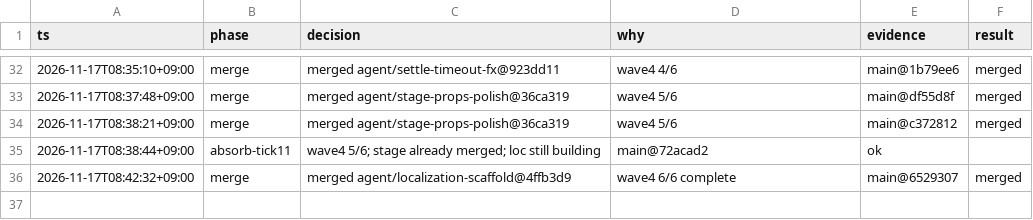
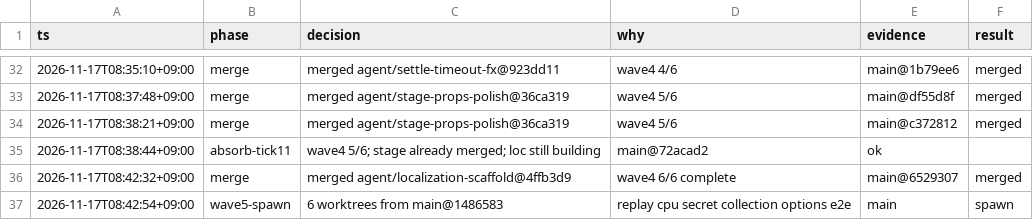
Before and after one commit to Mac020k/EraserWars, a TSV file: .audit/autonomous-run-2026-11-17.tsv, drawn as a sheet; only a part is shown, gaps mark what is left out; the diff names each change by its address in the sheet, - before the commit and + after, or states it on an @@ line.

```diff
--- a/.audit/autonomous-run-2026-11-17.tsv
+++ b/.audit/autonomous-run-2026-11-17.tsv
+row 37: 2026-11-17T08:42:54+09:00 | wave5-spawn | 6 worktrees from main@1486583 | replay cpu secret collection options e2e | main | spawn
```
